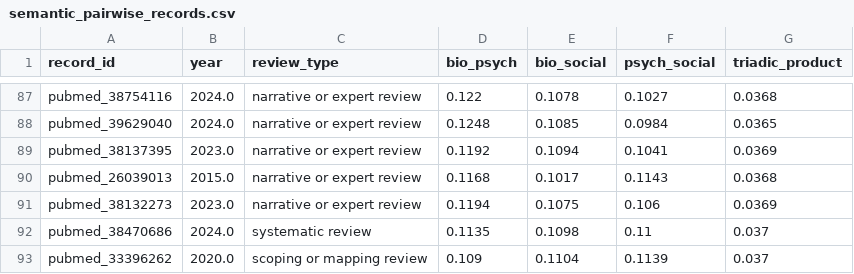
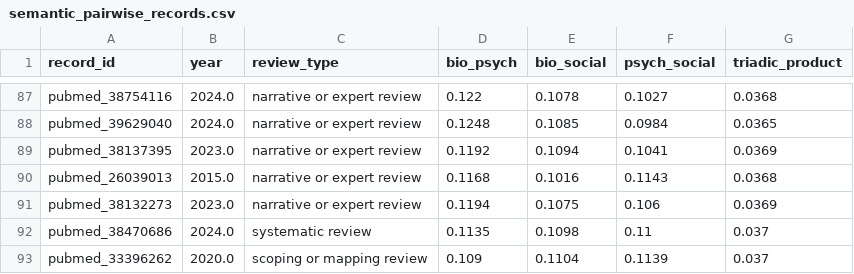
Before and after one commit to stvsever/SystematicReview_on_BioPsychoSocialModel_in_ChronicPainResearch, a CSV file: paper/assets/tables/semantic_pairwise_records.csv, drawn as a sheet; only a part is shown, gaps mark what is left out; the diff covers the shown part only.

```diff
--- a/paper/assets/tables/semantic_pairwise_records.csv
+++ b/paper/assets/tables/semantic_pairwise_records.csv
@@ -89,3 +89,3 @@ pubmed_39629040,2024.0,narrative or expert review,0.1248,0.1085,0.0984,0.0365
 pubmed_38137395,2023.0,narrative or expert review,0.1192,0.1094,0.1041,0.0369
-pubmed_26039013,2015.0,narrative or expert review,0.1168,0.1017,0.1143,0.0368
+pubmed_26039013,2015.0,narrative or expert review,0.1168,0.1016,0.1143,0.0368
 pubmed_38132273,2023.0,narrative or expert review,0.1194,0.1075,0.106,0.0369
```
Also changed, not shown: 16 edited cells elsewhere in this file, paper/assets/tables/semantic_embedding_landscape_coordinates.csv, paper/assets/tables/semantic_embedding_landscape_coordinates_standalone.csv, 19 other files.
